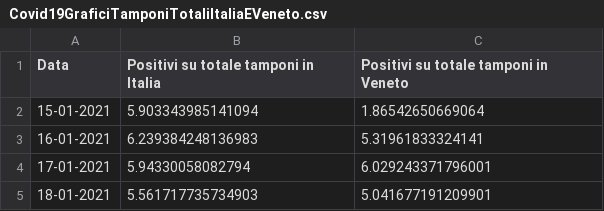
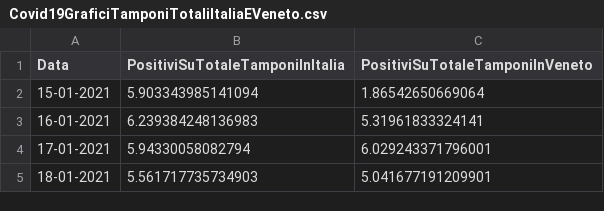
Before and after one commit to DigitalChriAri/Covid, a CSV file: Covid19GraficiTamponiTotaliItaliaEVeneto.csv, drawn as a sheet; only a part is shown.

Commit message:
28-06-2021

```diff
--- a/Covid19GraficiTamponiTotaliItaliaEVeneto.csv
+++ b/Covid19GraficiTamponiTotaliItaliaEVeneto.csv
@@ -1,2 +1,2 @@
-Data,Positivi su totale tamponi in Italia,Positivi su totale tamponi in Veneto
+Data,PositiviSuTotaleTamponiInItalia,PositiviSuTotaleTamponiInVeneto
 15-01-2021,5.903343985141094,1.86542650669064
```
